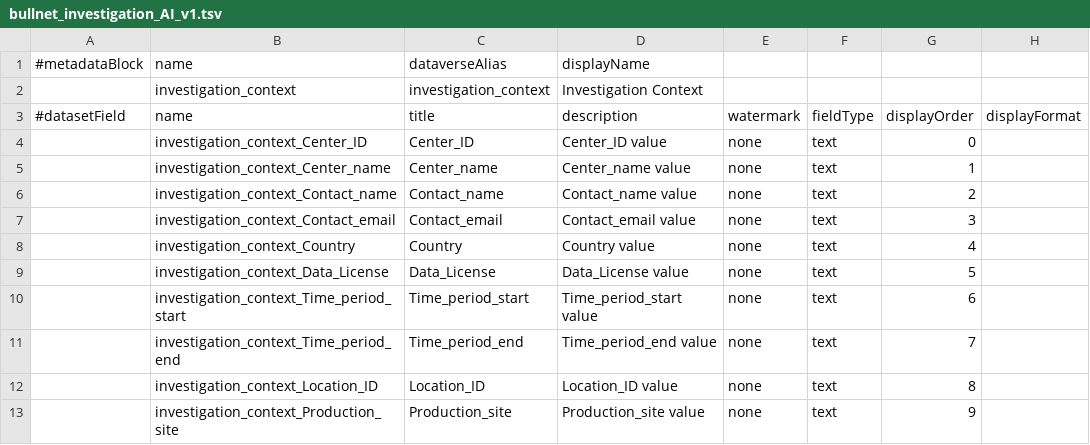
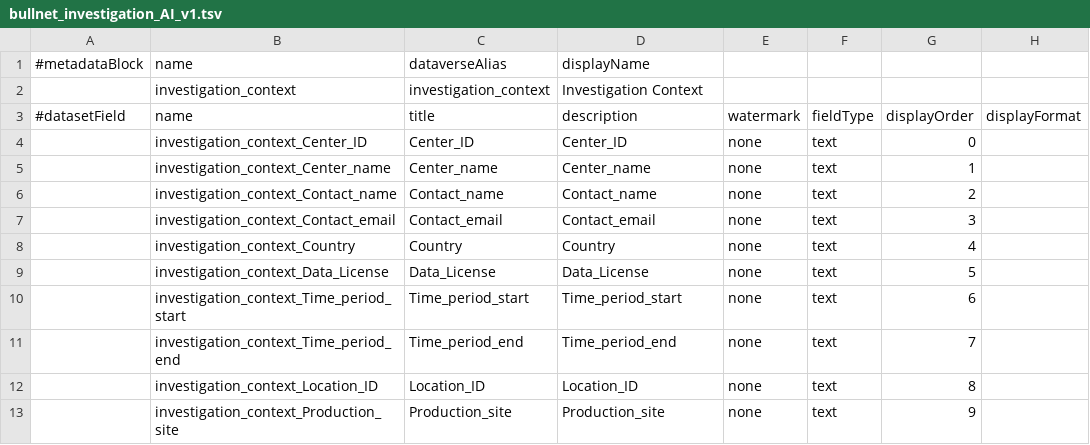
Before and after one commit to FAIRSpace-Cologne/MetadataTemplates, a TSV file: bullnet/bullnet_investigation_AI_v1.tsv, drawn as a sheet; only a part is shown; the diff names each change by its address in the sheet, - before the commit and + after, or states it on an @@ line.

Commit message:
Update bullnet_investigation_AI_v1.tsv

```diff
--- a/bullnet/bullnet_investigation_AI_v1.tsv
+++ b/bullnet/bullnet_investigation_AI_v1.tsv
-D4 (description): Center_ID value
+D4 (description): Center_ID
-D5 (description): Center_name value
+D5 (description): Center_name
-D6 (description): Contact_name value
+D6 (description): Contact_name
-D7 (description): Contact_email value
+D7 (description): Contact_email
-D8 (description): Country value
+D8 (description): Country
-D9 (description): Data_License value
+D9 (description): Data_License
-D10 (description): Time_period_start value
+D10 (description): Time_period_start
-D11 (description): Time_period_end value
+D11 (description): Time_period_end
-D12 (description): Location_ID value
+D12 (description): Location_ID
-D13 (description): Production_site value
+D13 (description): Production_site
```
